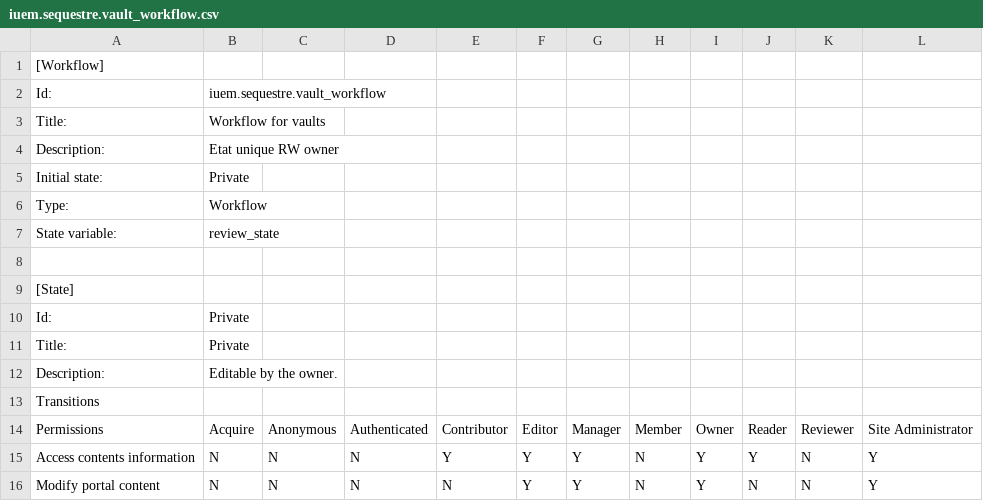
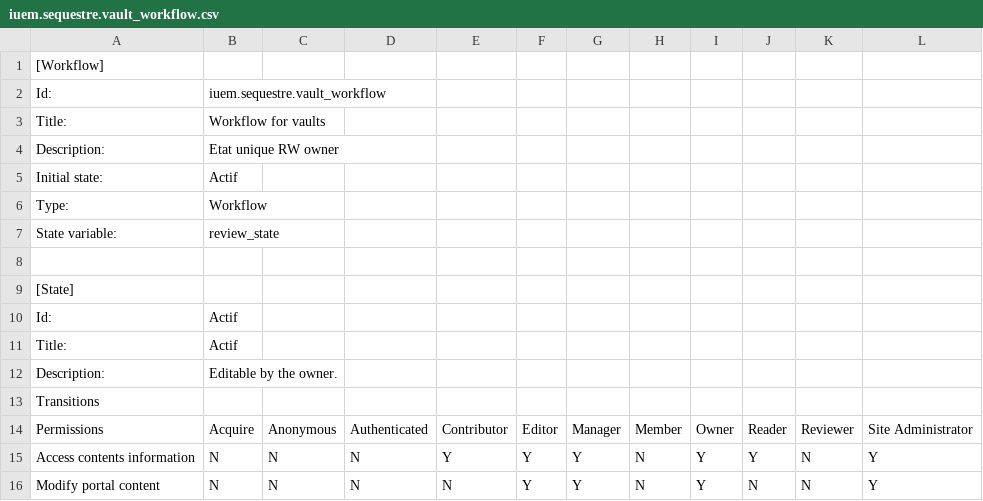
Before and after one commit to tristanlt/iuem.sequestre, a CSV file: iuem/sequestre/profiles/default/workflow_csv/iuem.sequestre.vault_workflow.csv, drawn as a sheet; only a part is shown; the diff covers the shown part only.

```diff
--- a/iuem/sequestre/profiles/default/workflow_csv/iuem.sequestre.vault_workflow.csv
+++ b/iuem/sequestre/profiles/default/workflow_csv/iuem.sequestre.vault_workflow.csv
@@ -4,3 +4,3 @@ Title:,Workflow for vaults
 Description:,Etat unique RW owner
-Initial state:,Private
+Initial state:,Actif
 Type:,Workflow
@@ -9,3 +9,3 @@ State variable:,review_state
 [State]
-Id:,Private
-Title:,Private
+Id:,Actif
+Title:,Actif
```
Also changed, not shown: 24 added rows elsewhere in this file, iuem/sequestre/profiles/default/workflow_csv/iuem.sequestre.secret_workflow.csv, 5 other files.
